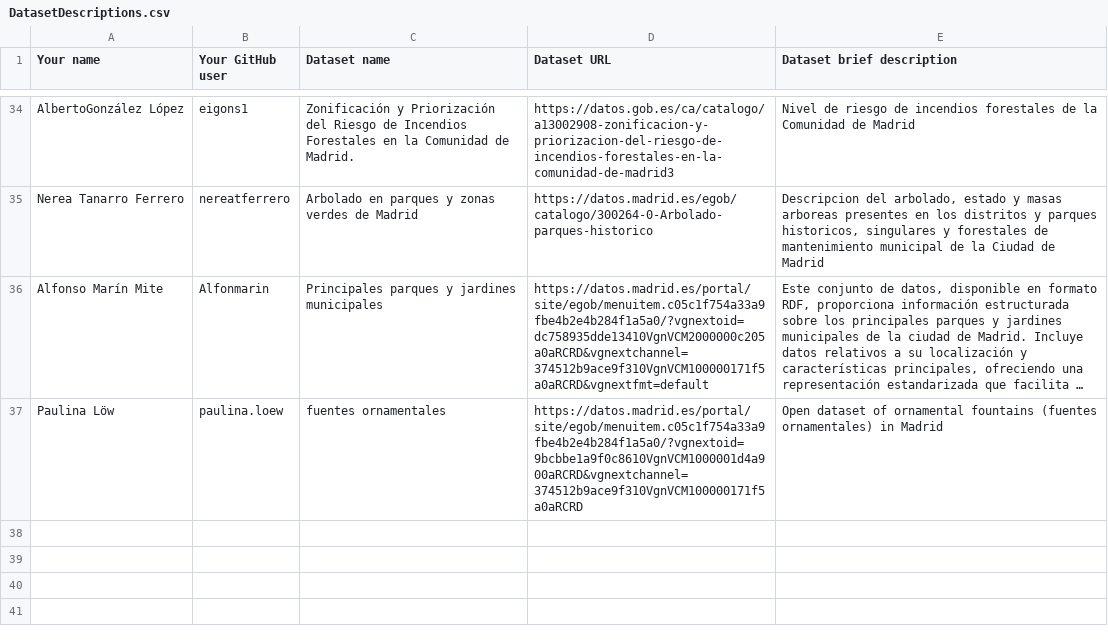
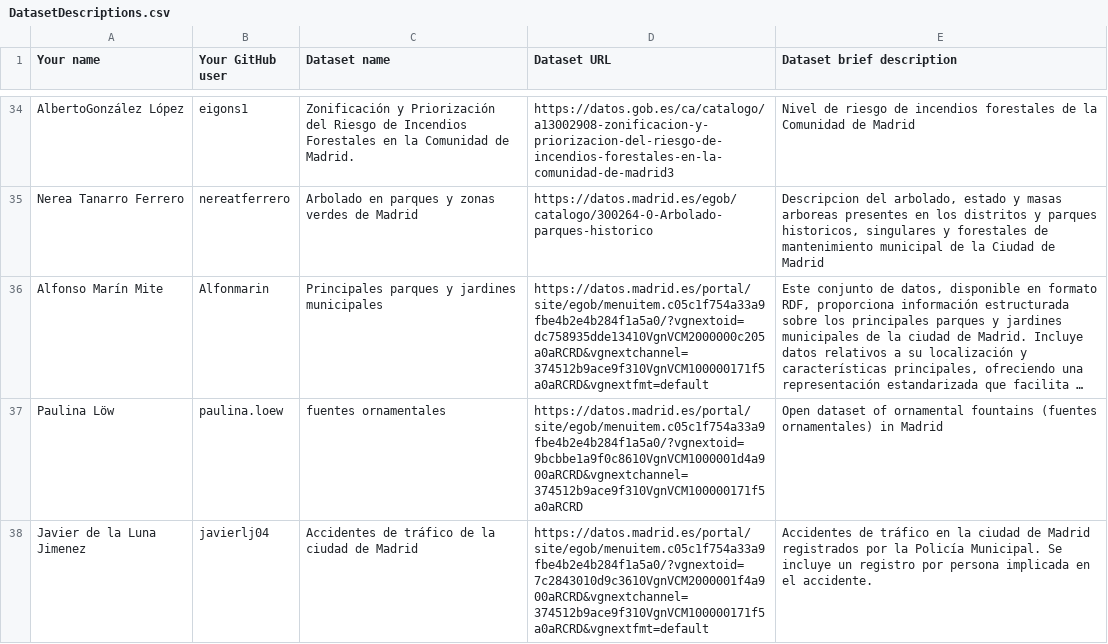
Before and after one commit to yusufmedhat/Curso2025-2026, a CSV file: Assignment1/DatasetDescriptions.csv, drawn as a sheet; only a part is shown, gaps mark what is left out; long unchanged cells end in …; the diff names each change by its address in the sheet, - before the commit and + after, or states it on an @@ line.

```diff
--- a/Assignment1/DatasetDescriptions.csv
+++ b/Assignment1/DatasetDescriptions.csv
+row 38: Javier de la Luna Jimenez | javierlj04 | Accidentes de tráfico de la ciudad de Madrid | https://datos.madrid.es/portal/site/egob/menuitem.c05c1f754a33a9fbe4b2e4b284f1a5a0/?vgnextoid=7c2843010d9c3610VgnVCM2000001f4a900aRCRD&vgnextchannel=374512b9ace9f310VgnVCM100000171f5a0aRCRD&vgnextfmt=default | Accidentes de tráfico en la ciudad de Madrid registrados por la Policía Municipal. Se incluye un registro por persona implicada en el accidente.
```
Also changed, not shown: 4 other files.
